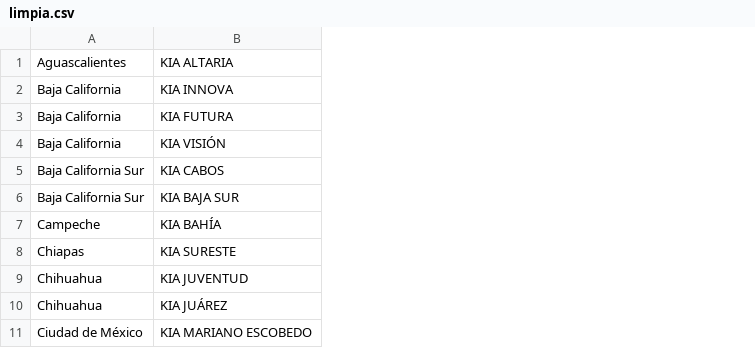
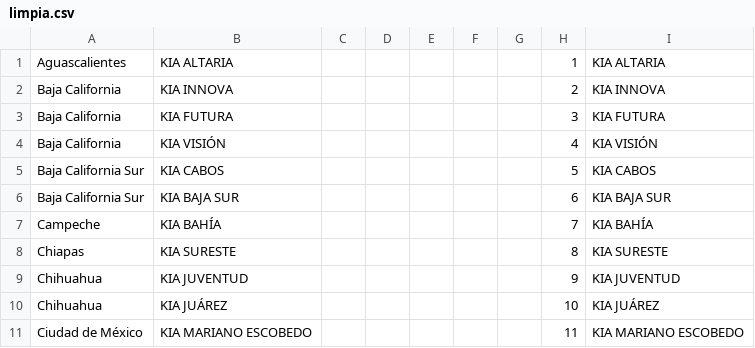
Before and after one commit to lanchas9/kia, a CSV file: docs/limpia.csv, drawn as a sheet; only a part is shown; the diff names each change by its address in the sheet, - before the commit and + after, or states it on an @@ line.

```diff
--- a/docs/limpia.csv
+++ b/docs/limpia.csv
+column C, empty
+column D, empty
+column E, empty
+column F, empty
+column G, empty
+column H, rows 1-11: 1 | 2 | 3 | 4 | 5 | 6 | 7 | 8 | 9 | 10 | 11
+column I, rows 1-11: KIA ALTARIA | KIA INNOVA | KIA FUTURA | KIA VISIÓN | KIA CABOS | KIA BAJA SUR | KIA BAHÍA | KIA SURESTE | KIA JUVENTUD | KIA JUÁREZ | KIA MARIANO ESCOBEDO
```
Also changed, not shown: 4 other files.
